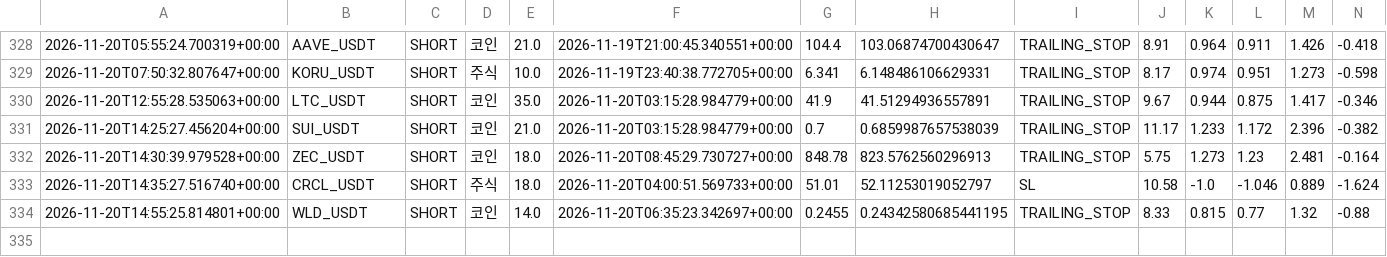
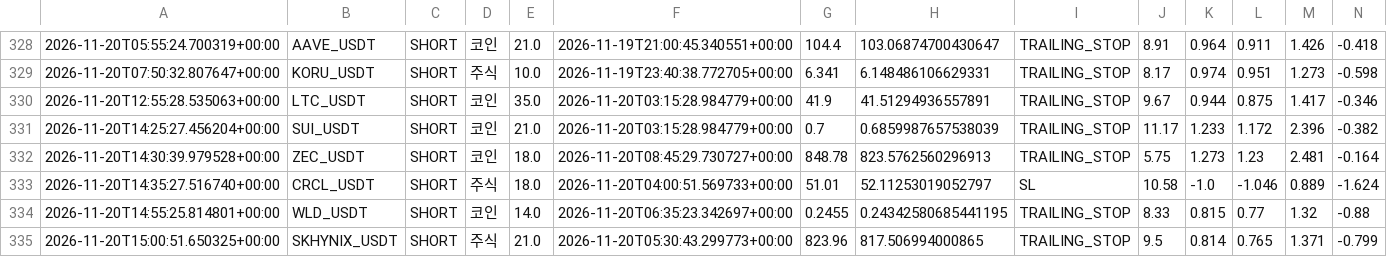
Before and after one commit to wjdtks255-lgtm/Gateio_signal, a CSV file: trades.csv, drawn as a sheet; only a part is shown, gaps mark what is left out; rows hold the shown columns only; the diff names each change by its address in the sheet, - before the commit and + after, or states it on an @@ line.

```diff
--- a/trades.csv
+++ b/trades.csv
+row 335: 2026-11-20T15:00:51.650325+00:00 | SKHYNIX_USDT | SHORT | 주식 | 21.0 | 2026-11-20T05:30:43.299773+00:00 | 823.96 | 817.506994000865 | TRAILING_STOP | 9.5 | 0.814 | 0.765 | 1.371 | -0.799
```
Also changed, not shown: ai_trades.csv, trades_audit.csv, 1 other file.
